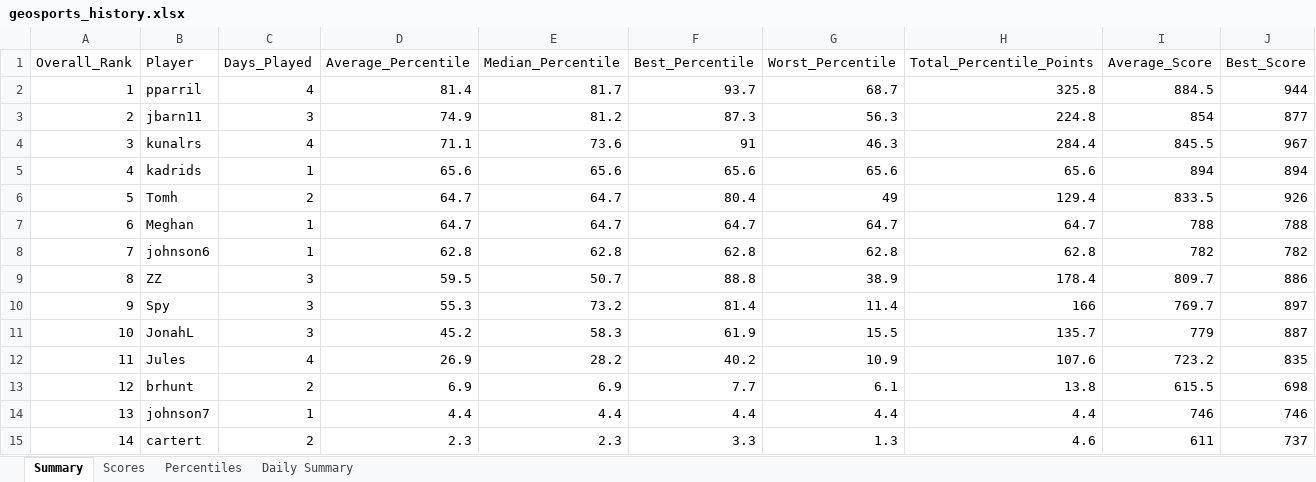
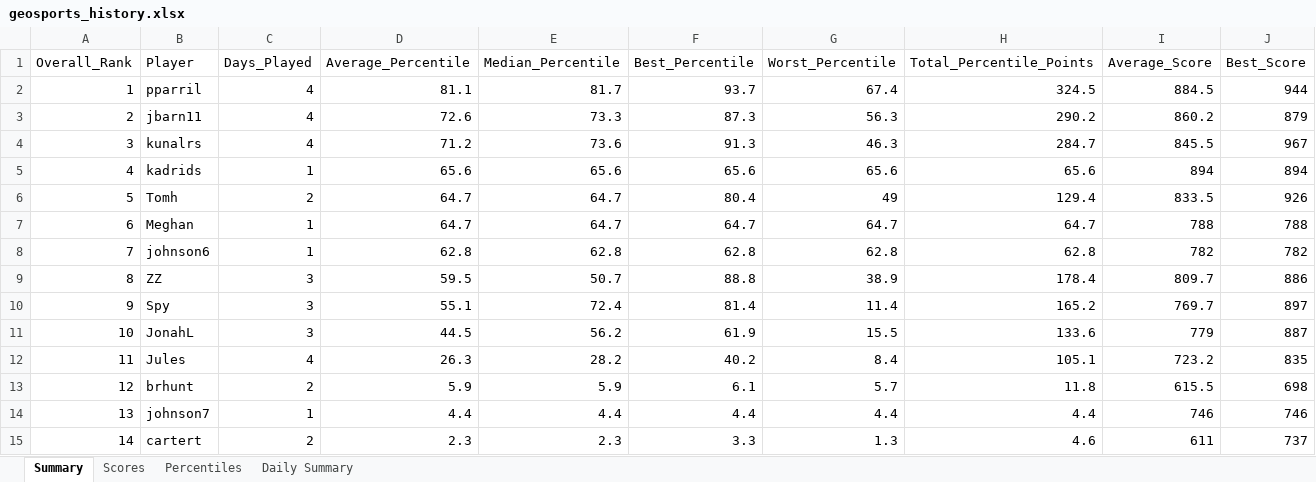
Before and after one commit to thenehan2442/geosport, an Excel workbook: geosports_history.xlsx, sheet Summary, drawn as a sheet; values as stored, in another font and other column widths than the file's, no borders; the diff names each change by its address in the sheet, - before the commit and + after, or states it on an @@ line.

Commit message:
Auto-update league data Sat 09/05/2026 19:51:15.39

```diff
--- a/geosports_history.xlsx (sheet Summary)
+++ b/geosports_history.xlsx (sheet Summary)
-D2 (Average_Percentile): 81.4
+D2 (Average_Percentile): 81.1
-G2 (Worst_Percentile): 68.7
+G2 (Worst_Percentile): 67.4
-H2 (Total_Percentile_Points): 325.8
+H2 (Total_Percentile_Points): 324.5
-C3 (Days_Played): 3
+C3 (Days_Played): 4
-D3 (Average_Percentile): 74.9
+D3 (Average_Percentile): 72.6
-E3 (Median_Percentile): 81.2
+E3 (Median_Percentile): 73.3
-H3 (Total_Percentile_Points): 224.8
+H3 (Total_Percentile_Points): 290.2
-I3 (Average_Score): 854
+I3 (Average_Score): 860.2
-J3 (Best_Score): 877
+J3 (Best_Score): 879
-D4 (Average_Percentile): 71.1
+D4 (Average_Percentile): 71.2
-F4 (Best_Percentile): 91
+F4 (Best_Percentile): 91.3
-H4 (Total_Percentile_Points): 284.4
+H4 (Total_Percentile_Points): 284.7
-D10 (Average_Percentile): 55.3
+D10 (Average_Percentile): 55.1
-E10 (Median_Percentile): 73.2
+E10 (Median_Percentile): 72.4
-H10 (Total_Percentile_Points): 166
+H10 (Total_Percentile_Points): 165.2
-D11 (Average_Percentile): 45.2
+D11 (Average_Percentile): 44.5
-E11 (Median_Percentile): 58.3
+E11 (Median_Percentile): 56.2
-H11 (Total_Percentile_Points): 135.7
+H11 (Total_Percentile_Points): 133.6
-D12 (Average_Percentile): 26.9
+D12 (Average_Percentile): 26.3
-G12 (Worst_Percentile): 10.9
+G12 (Worst_Percentile): 8.4
-H12 (Total_Percentile_Points): 107.6
+H12 (Total_Percentile_Points): 105.1
-D13 (Average_Percentile): 6.9
+D13 (Average_Percentile): 5.9
-E13 (Median_Percentile): 6.9
+E13 (Median_Percentile): 5.9
-F13 (Best_Percentile): 7.7
+F13 (Best_Percentile): 6.1
-G13 (Worst_Percentile): 6.1
+G13 (Worst_Percentile): 5.7
-H13 (Total_Percentile_Points): 13.8
+H13 (Total_Percentile_Points): 11.8
```
Also changed, not shown: sheet Percentiles, sheet Daily Summary, sheet Scores.
